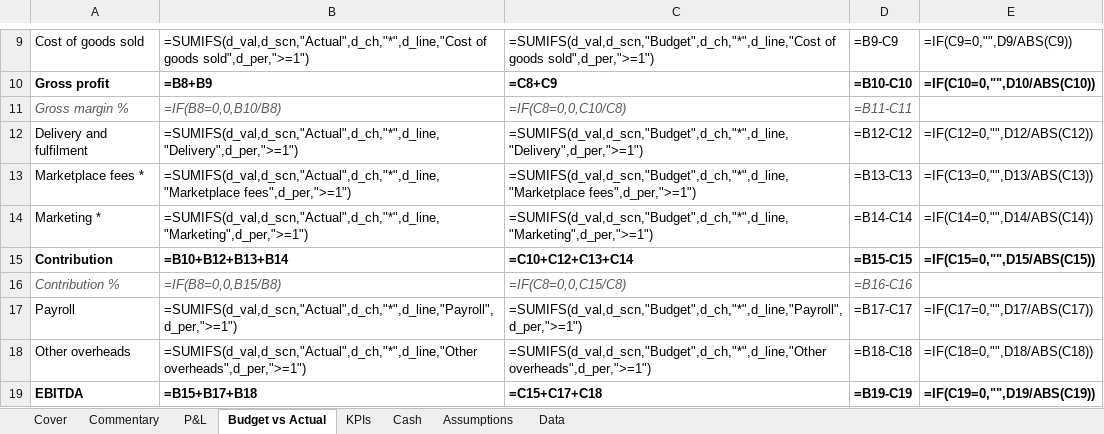
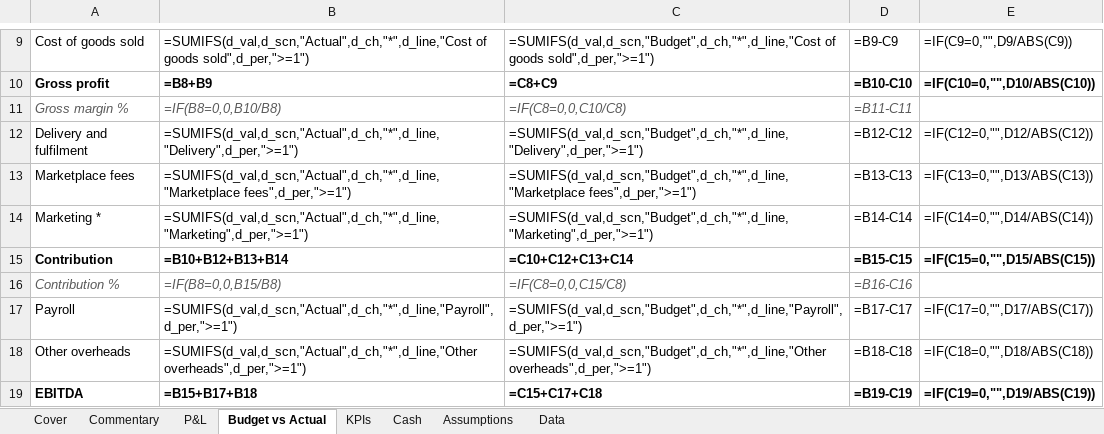
Before and after one commit to Astrii1/directsportsgoods, an Excel workbook: pack/DirectSportsGoods_FY26_management_pack.xlsx, sheet Budget vs Actual, drawn as a sheet; only a part is shown, gaps mark what is left out; values as stored, in another font and other column widths than the file's, no borders; formulas without a stored value are shown as written; the diff names each change by its address in the sheet, - before the commit and + after, or states it on an @@ line.

```diff
--- a/pack/DirectSportsGoods_FY26_management_pack.xlsx (sheet Budget vs Actual)
+++ b/pack/DirectSportsGoods_FY26_management_pack.xlsx (sheet Budget vs Actual)
-A13: Marketplace fees *
+A13: Marketplace fees
```
Also changed, not shown: sheet Assumptions, sheet P&L, sheet Commentary, sheet Cash, 20 other files.
